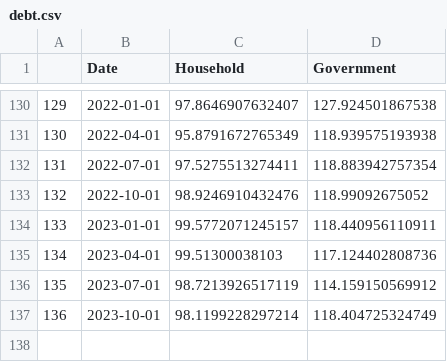
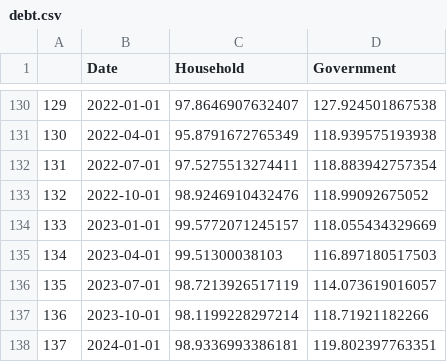
Before and after one commit to Dabra56/Economic_Dashboard, a CSV file: data/debt.csv, drawn as a sheet; only a part is shown, gaps mark what is left out.

Commit message:
New Executive Order signed - data updated!

```diff
--- a/data/debt.csv
+++ b/data/debt.csv
@@ -133,5 +133,6 @@
 "132",2022-10-01,98.9246910432476,118.99092675052
-"133",2023-01-01,99.5772071245157,118.440956110911
-"134",2023-04-01,99.51300038103,117.124402808736
-"135",2023-07-01,98.7213926517119,114.159150569912
-"136",2023-10-01,98.1199228297214,118.404725324749
+"133",2023-01-01,99.5772071245157,118.055434329669
+"134",2023-04-01,99.51300038103,116.897180517503
+"135",2023-07-01,98.7213926517119,114.073619016057
+"136",2023-10-01,98.1199228297214,118.71921182266
+"137",2024-01-01,98.9336993386181,119.802397763351
```
Also changed, not shown: data/New_Brunswick_table.csv, data/Ontario_table.csv, 22 other files.
